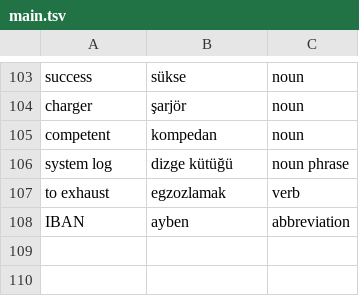
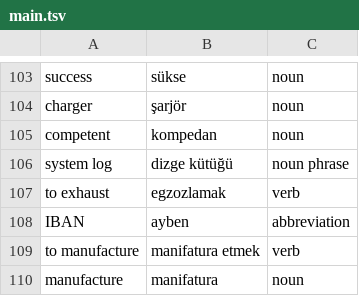
Before and after one commit to ekorekt/Turklish, a TSV file: main.tsv, drawn as a sheet; only a part is shown, gaps mark what is left out; the diff names each change by its address in the sheet, - before the commit and + after, or states it on an @@ line.

Commit message:
manifatura

```diff
--- a/main.tsv
+++ b/main.tsv
+row 109: to manufacture | manifatura etmek | verb
+row 110: manufacture | manifatura | noun
```
